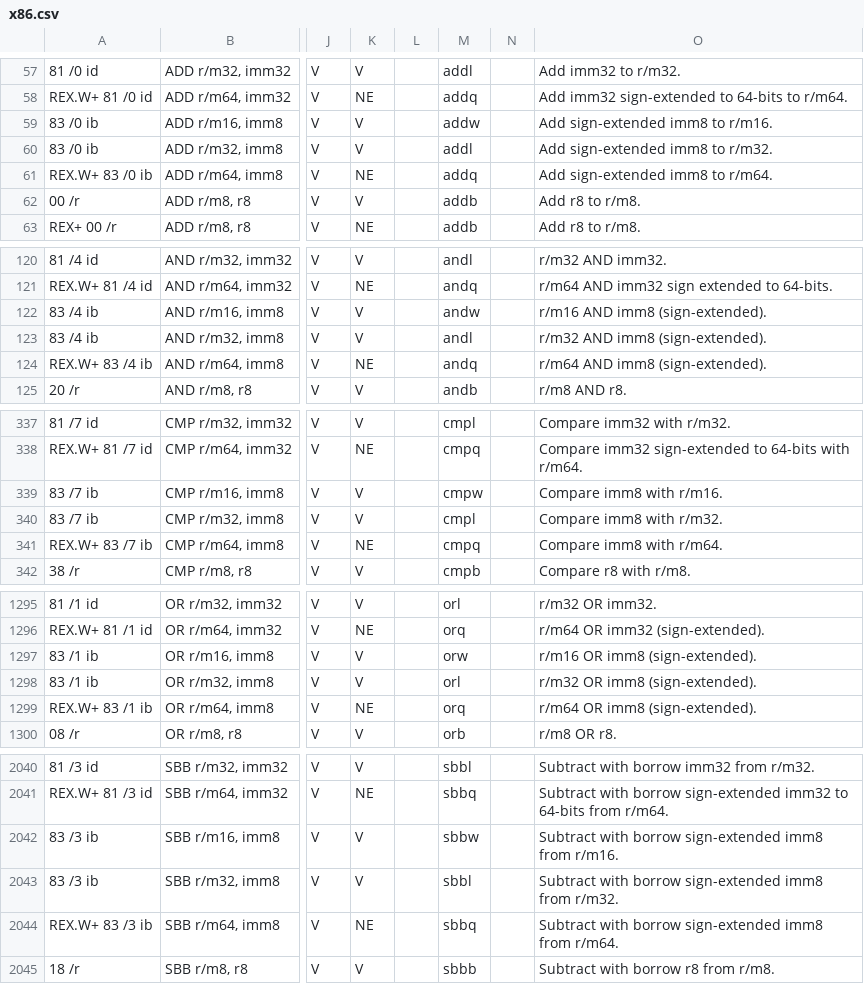
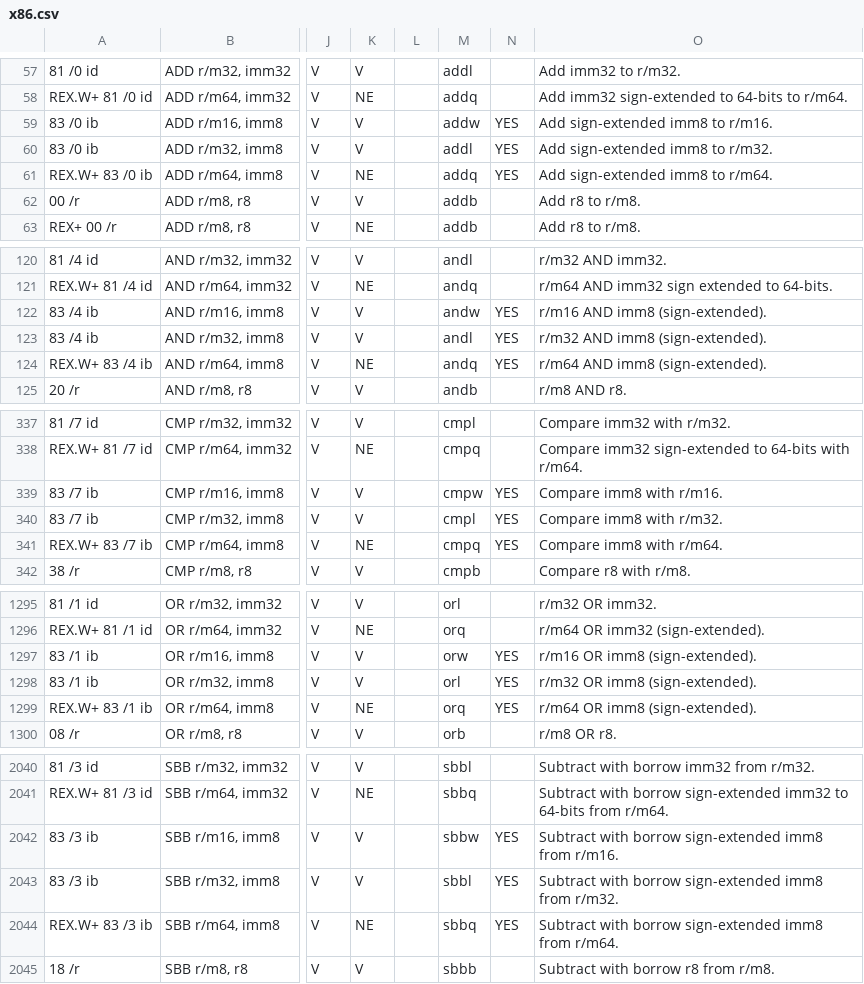
Before and after one commit to StanfordPL/x64asm, a CSV file: src/x86.csv, drawn as a sheet; only a part is shown, gaps mark what is left out; the diff covers the shown part only; the diff names each change by its address in the sheet, - before the commit and + after, or states it on an @@ line.

Commit message:
Propagated preference data to other arithmetic instructions.

```diff
--- a/src/x86.csv
+++ b/src/x86.csv
-N59:N61: (empty)
+N59:N61: YES
-N122:N124: (empty)
+N122:N124: YES
-N339:N341: (empty)
+N339:N341: YES
-N1297:N1299: (empty)
+N1297:N1299: YES
-N2042:N2044: (empty)
+N2042:N2044: YES
```
Also changed, not shown: 6 edited cells elsewhere in this file, 1 other file.
